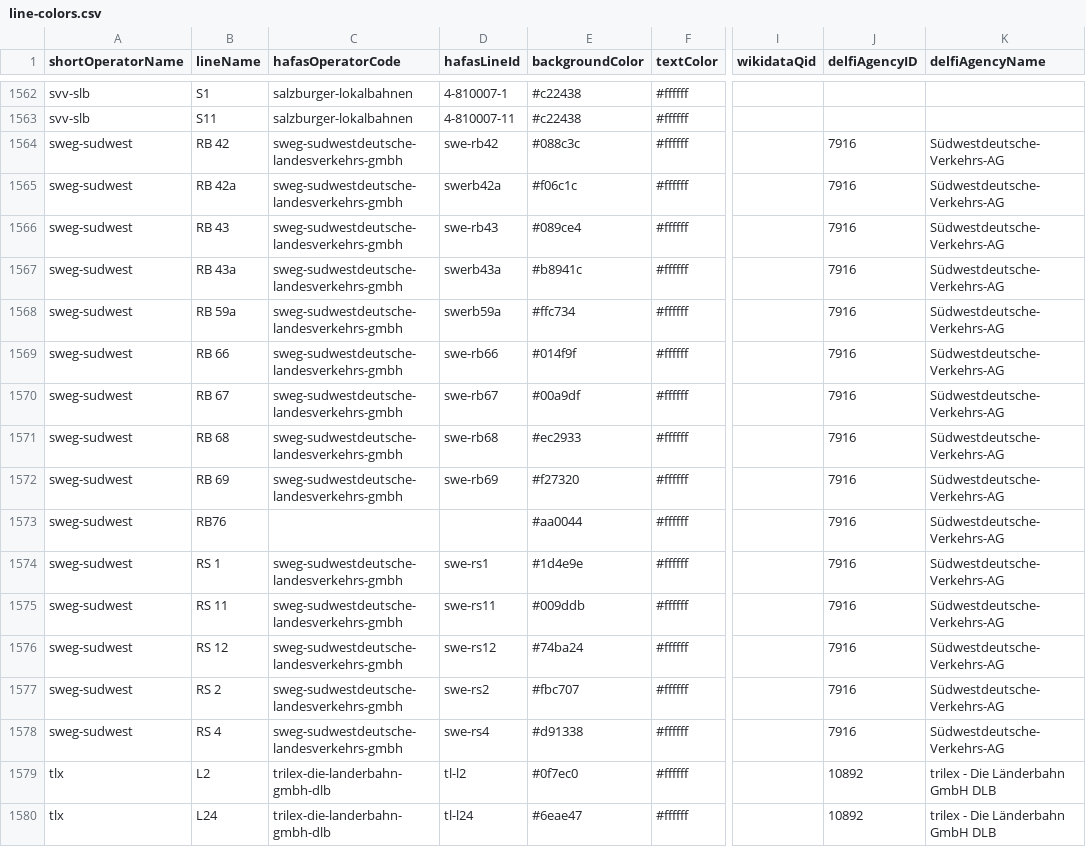
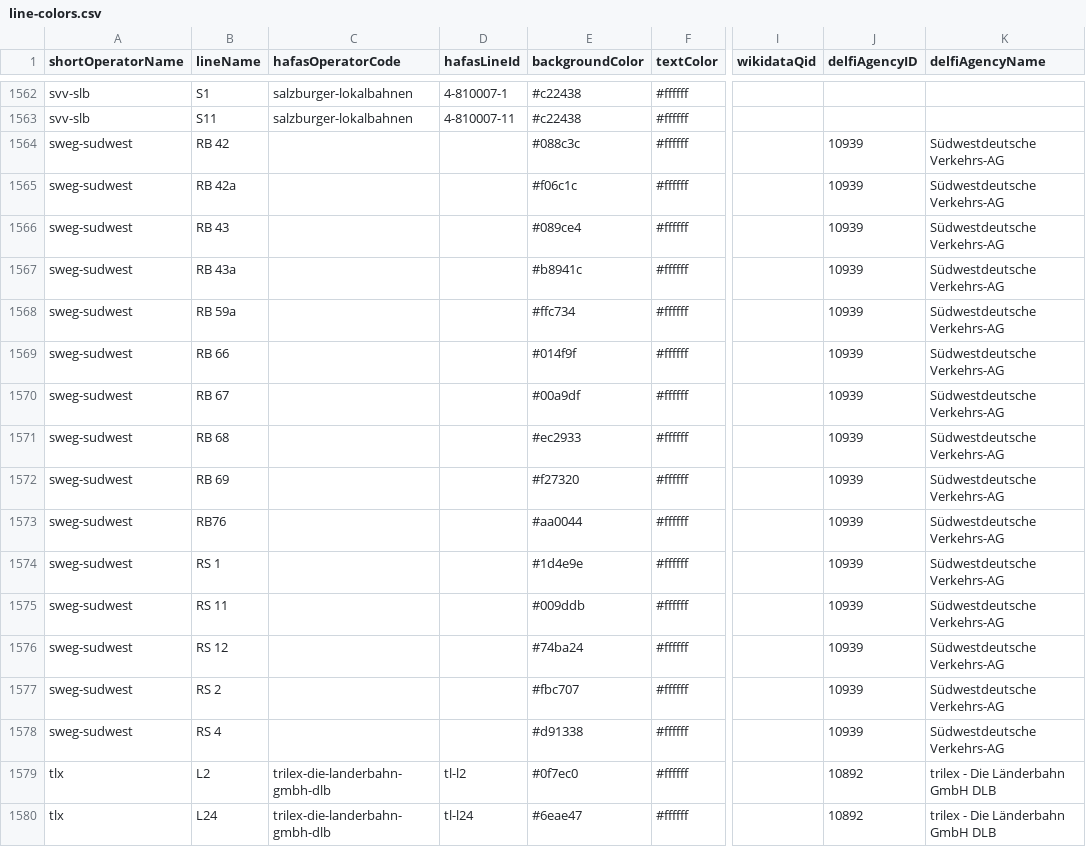
Before and after one commit to Traewelling/line-colors, a CSV file: line-colors.csv, drawn as a sheet; only a part is shown, gaps mark what is left out; the diff covers the shown part only; the diff names each change by its address in the sheet, - before the commit and + after, or states it on an @@ line.

Commit message:
Fixed DELFI operators of SWEG and Regio-S-Bahn Donau-Iller lines (#343)
* fixed sweg delfi operator and deleted hafas

* fixed operators of Regio-S-Bahn Donau-Iller

except of RS3 because of conflict with RS3 from the Regio-S-Bahn Ortenau, also operated by SWEG with same delfiAgencyId/Name

```diff
--- a/line-colors.csv
+++ b/line-colors.csv
-C1564:C1572 (hafasOperatorCode): sweg-sudwestdeutsche-landesverkehrs-gmbh
+C1564:C1572 (hafasOperatorCode): (empty)
-D1564 (hafasLineId): swe-rb42
+D1564 (hafasLineId): (empty)
-J1564:J1578 (delfiAgencyID): 7916
+J1564:J1578 (delfiAgencyID): 10939
-K1564:K1578 (delfiAgencyName): Südwestdeutsche-Verkehrs-AG
+K1564:K1578 (delfiAgencyName): Südwestdeutsche Verkehrs-AG
-D1565 (hafasLineId): swerb42a
+D1565 (hafasLineId): (empty)
-D1566 (hafasLineId): swe-rb43
+D1566 (hafasLineId): (empty)
-D1567 (hafasLineId): swerb43a
+D1567 (hafasLineId): (empty)
-D1568 (hafasLineId): swerb59a
+D1568 (hafasLineId): (empty)
-D1569 (hafasLineId): swe-rb66
+D1569 (hafasLineId): (empty)
-D1570 (hafasLineId): swe-rb67
+D1570 (hafasLineId): (empty)
-D1571 (hafasLineId): swe-rb68
+D1571 (hafasLineId): (empty)
-D1572 (hafasLineId): swe-rb69
+D1572 (hafasLineId): (empty)
-C1574:C1578 (hafasOperatorCode): sweg-sudwestdeutsche-landesverkehrs-gmbh
+C1574:C1578 (hafasOperatorCode): (empty)
-D1574 (hafasLineId): swe-rs1
+D1574 (hafasLineId): (empty)
-D1575 (hafasLineId): swe-rs11
+D1575 (hafasLineId): (empty)
-D1576 (hafasLineId): swe-rs12
+D1576 (hafasLineId): (empty)
-D1577 (hafasLineId): swe-rs2
+D1577 (hafasLineId): (empty)
-D1578 (hafasLineId): swe-rs4
+D1578 (hafasLineId): (empty)
```
Also changed, not shown: 24 edited cells elsewhere in this file.
